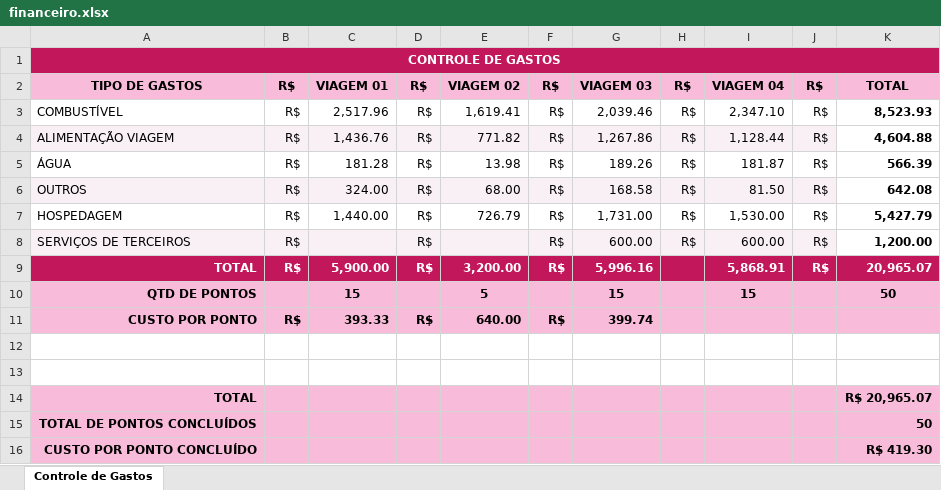
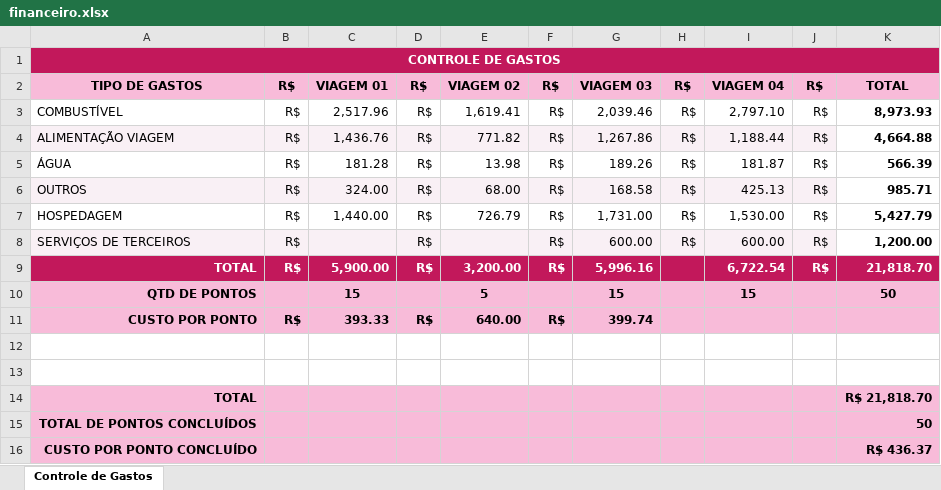
Before and after one commit to lleollopes-web/mapa-contagem, an Excel workbook: financeiro.xlsx, sheet Controle de Gastos, drawn as a sheet; values as stored, in another font and other column widths than the file's, no borders; the diff names each change by its address in the sheet, - before the commit and + after, or states it on an @@ line.

Commit message:
Add files via upload

```diff
--- a/financeiro.xlsx (sheet Controle de Gastos)
+++ b/financeiro.xlsx (sheet Controle de Gastos)
-I3: 2,347.10
+I3: 2,797.10
-K3: 8,523.93
+K3: 8,973.93
-I4: 1,128.44
+I4: 1,188.44
-K4: 4,604.88
+K4: 4,664.88
-I6: 81.50
+I6: 425.13
-K6: 642.08
+K6: 985.71
-I9: 5,868.91
+I9: 6,722.54
-K9: 20,965.07
+K9: 21,818.70
-K14: R$ 20,965.07
+K14: R$ 21,818.70
-K16: R$ 419.30
+K16: R$ 436.37
```
